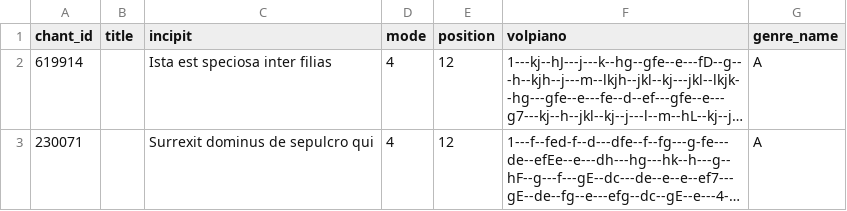
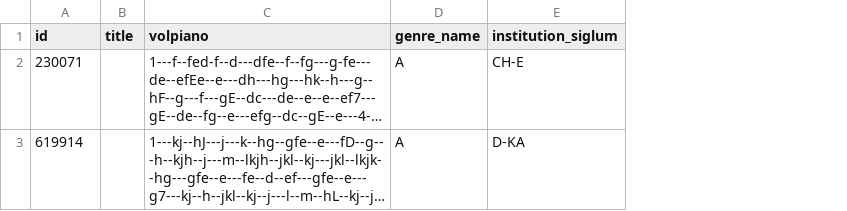
Before and after one commit to zhannaklimanova/nl-to-sql, a CSV file: NL2SQL/predicted_outputs/chants/c6_claude.csv, drawn as a sheet; long unchanged cells end in …; removed rows and columns are numbered as before the commit, all else as after; the diff names each change by its address in the sheet, - before the commit and + after, or states it on an @@ line.

```diff
--- a/NL2SQL/predicted_outputs/chants/c6_claude.csv
+++ b/NL2SQL/predicted_outputs/chants/c6_claude.csv
-column C (incipit), row 2: Ista est speciosa inter filias
-column D (mode), row 2: 4
-column E (position), row 2: 12
+column E (institution_siglum), row 3: D-KA
-A1: chant_id
+A1: id
@@ row 3 moved to row 2: 230071 @@
```
Also changed, not shown: NL2SQL/predicted_outputs/chants/c3_claude.csv, NL2SQL/predicted_outputs/chants/c5_claude.csv, 8 other files.
